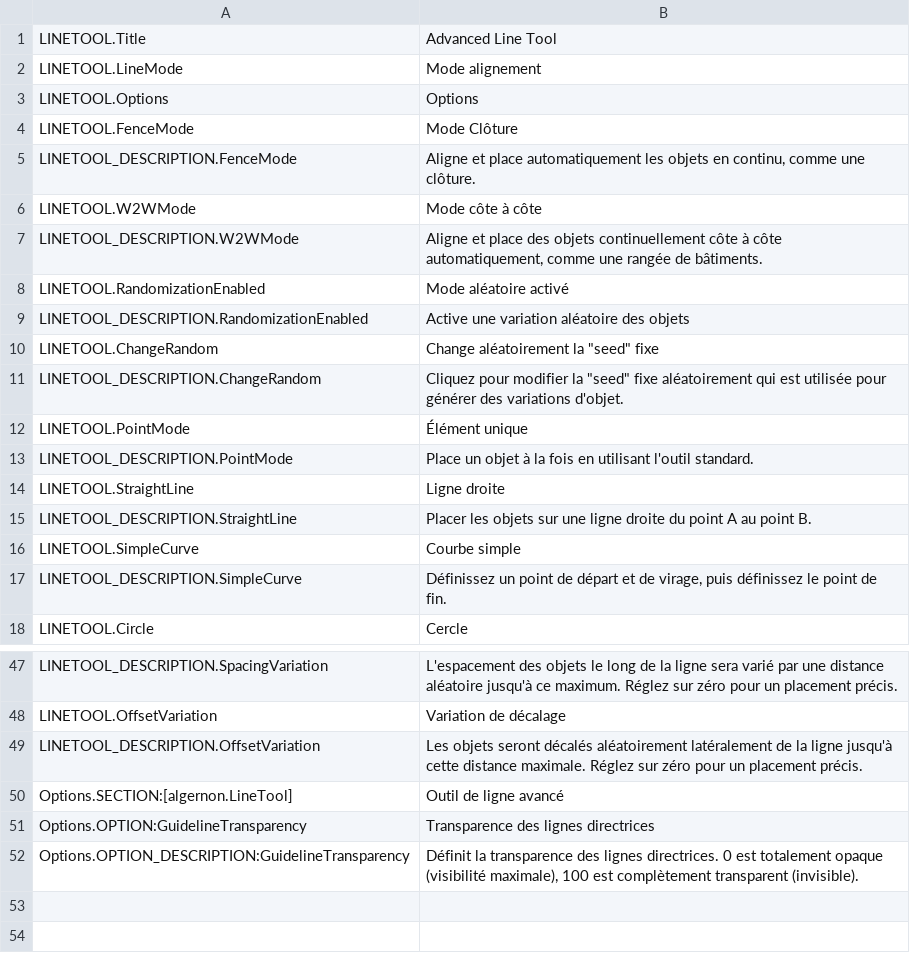
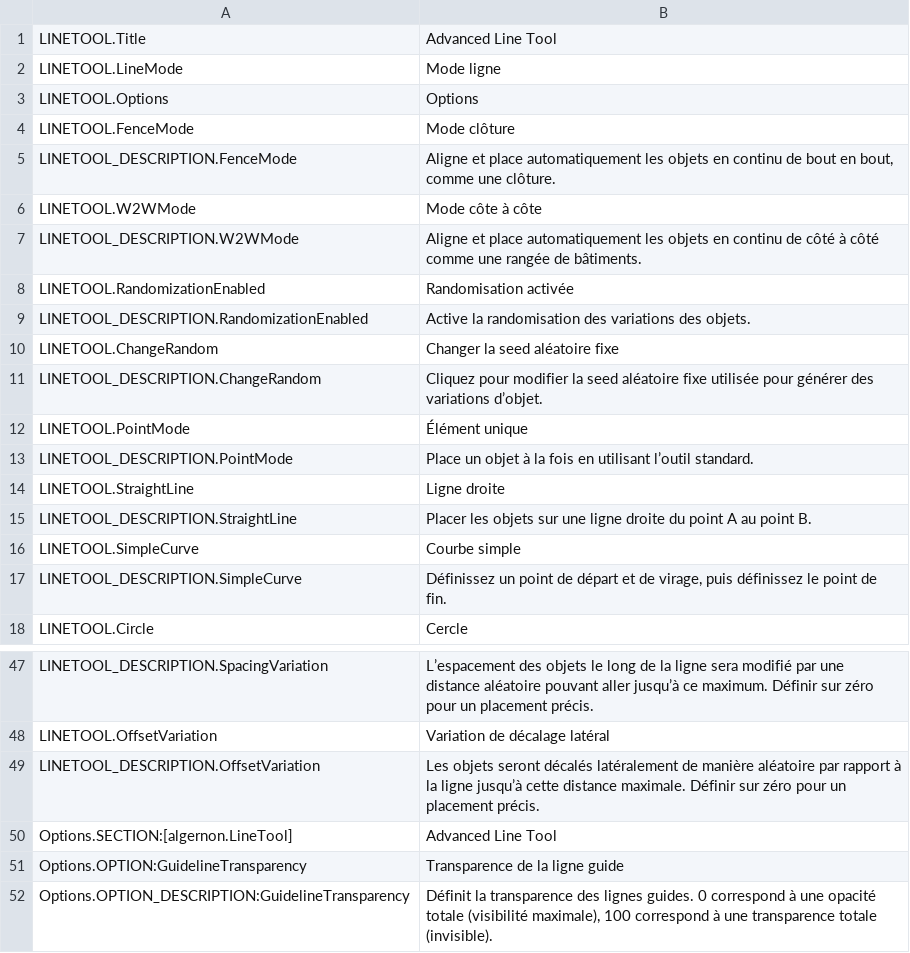
Before and after one commit to algernon-A/LineTool-CS2, a CSV file: l10n/fr-FR.csv, drawn as a sheet; only a part is shown, gaps mark what is left out; the diff covers the shown part only.

```diff
--- a/l10n/fr-FR.csv
+++ b/l10n/fr-FR.csv
@@ -1,14 +1,14 @@
 "LINETOOL.Title","Advanced Line Tool"
-"LINETOOL.LineMode","Mode alignement"
+"LINETOOL.LineMode","Mode ligne"
 "LINETOOL.Options","Options"
-"LINETOOL.FenceMode","Mode Clôture"
-"LINETOOL_DESCRIPTION.FenceMode","Aligne et place automatiquement les objets en continu, comme une clôture."
+"LINETOOL.FenceMode","Mode clôture"
+"LINETOOL_DESCRIPTION.FenceMode","Aligne et place automatiquement les objets en continu de bout en bout, comme une clôture."
 "LINETOOL.W2WMode","Mode côte à côte"
-"LINETOOL_DESCRIPTION.W2WMode","Aligne et place des objets continuellement côte à côte automatiquement, comme une rangée de bâtiments."
-"LINETOOL.RandomizationEnabled","Mode aléatoire activé"
-"LINETOOL_DESCRIPTION.RandomizationEnabled","Active une variation aléatoire des objets"
-"LINETOOL.ChangeRandom","Change aléatoirement la ""seed"" fixe"
-"LINETOOL_DESCRIPTION.ChangeRandom","Cliquez pour modifier la ""seed"" fixe aléatoirement qui est utilisée pour générer des variations d'objet."
+"LINETOOL_DESCRIPTION.W2WMode","Aligne et place automatiquement les objets en continu de côté à côté comme une rangée de bâtiments."
+"LINETOOL.RandomizationEnabled","Randomisation activée"
+"LINETOOL_DESCRIPTION.RandomizationEnabled","Active la randomisation des variations des objets."
+"LINETOOL.ChangeRandom","Changer la seed aléatoire fixe"
+"LINETOOL_DESCRIPTION.ChangeRandom","Cliquez pour modifier la seed aléatoire fixe utilisée pour générer des variations d’objet."
 "LINETOOL.PointMode","Élément unique"
-"LINETOOL_DESCRIPTION.PointMode","Place un objet à la fois en utilisant l'outil standard."
+"LINETOOL_DESCRIPTION.PointMode","Place un objet à la fois en utilisant l’outil standard."
 "LINETOOL.StraightLine","Ligne droite"
@@ -47,6 +47,6 @@
-"LINETOOL_DESCRIPTION.SpacingVariation","L'espacement des objets le long de la ligne sera varié par une distance aléatoire jusqu'à ce maximum. Réglez sur zéro pour un placement précis."
-"LINETOOL.OffsetVariation","Variation de décalage"
-"LINETOOL_DESCRIPTION.OffsetVariation","Les objets seront décalés aléatoirement latéralement de la ligne jusqu'à cette distance maximale. Réglez sur zéro pour un placement précis."
-"Options.SECTION:[algernon.LineTool]","Outil de ligne avancé"
-"Options.OPTION:GuidelineTransparency","Transparence des lignes directrices"
-"Options.OPTION_DESCRIPTION:GuidelineTransparency","Définit la transparence des lignes directrices. 0 est totalement opaque (visibilité maximale), 100 est complètement transparent (invisible)."
+"LINETOOL_DESCRIPTION.SpacingVariation","L’espacement des objets le long de la ligne sera modifié par une distance aléatoire pouvant aller jusqu’à ce maximum. Définir sur zéro pour un placement précis."
+"LINETOOL.OffsetVariation","Variation de décalage latéral"
+"LINETOOL_DESCRIPTION.OffsetVariation","Les objets seront décalés latéralement de manière aléatoire par rapport à la ligne jusqu’à cette distance maximale. Définir sur zéro pour un placement précis."
+"Options.SECTION:[algernon.LineTool]","Advanced Line Tool"
+"Options.OPTION:GuidelineTransparency","Transparence de la ligne guide"
+"Options.OPTION_DESCRIPTION:GuidelineTransparency","Définit la transparence des lignes guides. 0 correspond à une opacité totale (visibilité maximale), 100 correspond à une transparence totale (invisible)."
```
Also changed, not shown: 17 edited cells elsewhere in this file, l10n/nl-NL.csv.
